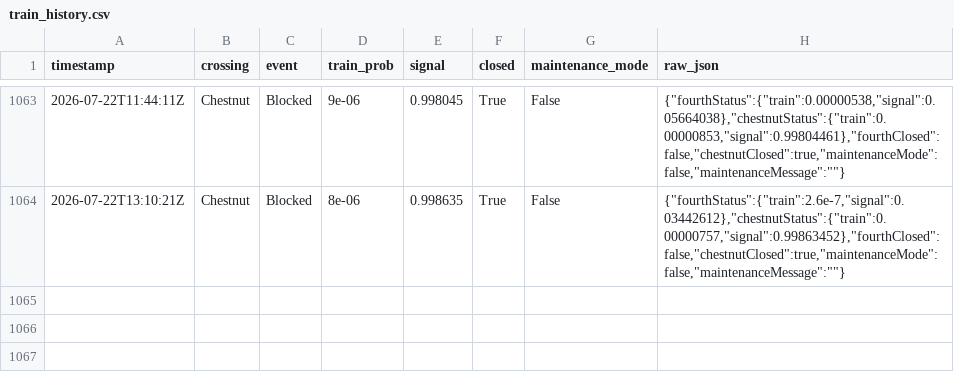
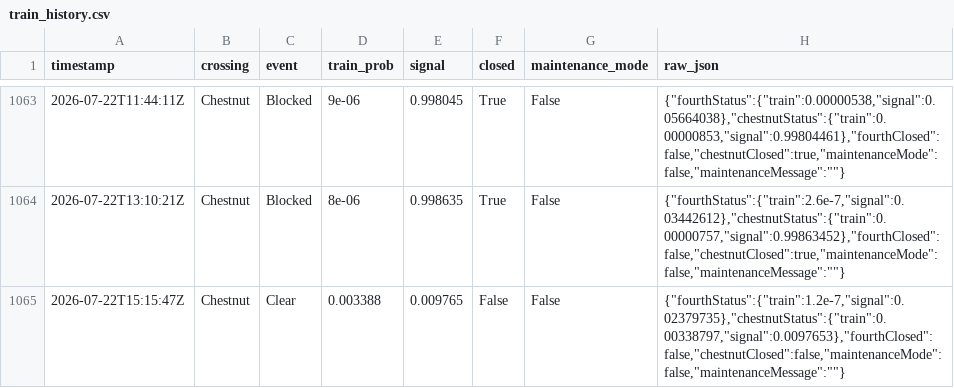
Before and after one commit to sdossey/train-blocker-tracker, a CSV file: train_history.csv, drawn as a sheet; only a part is shown, gaps mark what is left out.

```diff
--- a/train_history.csv
+++ b/train_history.csv
@@ -1064 +1064,2 @@ timestamp,crossing,event,train_prob,signal,closed,maintenance_mode,raw_json
 2026-07-22T13:10:21Z,Chestnut,Blocked,8e-06,0.998635,True,False,"{""fourthStatus"":{""train"":2.6e-7,""signal"":0.03442612},""chestnutStatus"":{""train"":0.00000757,""signal"":0.99863452},""fourthClosed"":false,""chestnutClosed"":true,""maintenanceMode"":false,""maintenanceMessage"":""""}"
+2026-07-22T15:15:47Z,Chestnut,Clear,0.003388,0.009765,False,False,"{""fourthStatus"":{""train"":1.2e-7,""signal"":0.02379735},""chestnutStatus"":{""train"":0.00338797,""signal"":0.0097653},""fourthClosed"":false,""chestnutClosed"":false,""maintenanceMode"":false,""maintenanceMessage"":""""}"
```
Also changed, not shown: 1 other file.
